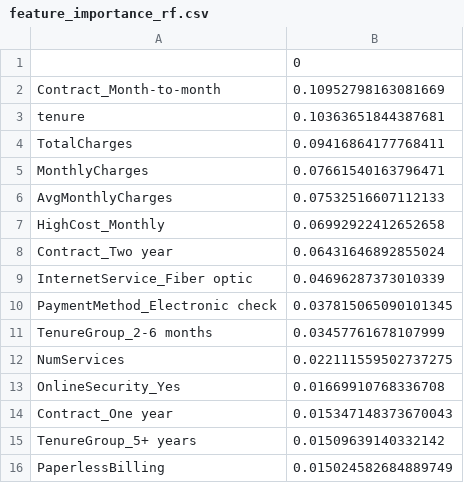
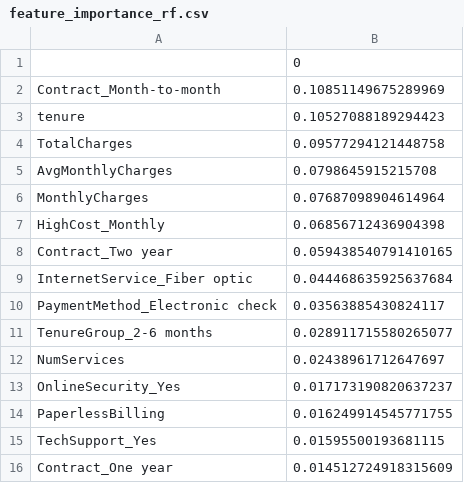
Before and after one commit to Sanduni-Jayasinghe/customer-churn-prediction, a CSV file: outputs/feature_importance_rf.csv, drawn as a sheet.

```diff
--- a/outputs/feature_importance_rf.csv
+++ b/outputs/feature_importance_rf.csv
@@ -1,16 +1,16 @@
 ,0
-Contract_Month-to-month,0.10952798163081669
-tenure,0.10363651844387681
-TotalCharges,0.09416864177768411
-MonthlyCharges,0.07661540163796471
-AvgMonthlyCharges,0.07532516607112133
-HighCost_Monthly,0.06992922412652658
-Contract_Two year,0.06431646892855024
-InternetService_Fiber optic,0.04696287373010339
-PaymentMethod_Electronic check,0.037815065090101345
-TenureGroup_2-6 months,0.03457761678107999
-NumServices,0.022111559502737275
-OnlineSecurity_Yes,0.01669910768336708
-Contract_One year,0.015347148373670043
-TenureGroup_5+ years,0.01509639140332142
-PaperlessBilling,0.015024582684889749
+Contract_Month-to-month,0.10851149675289969
+tenure,0.10527088189294423
+TotalCharges,0.09577294121448758
+AvgMonthlyCharges,0.0798645915215708
+MonthlyCharges,0.07687098904614964
+HighCost_Monthly,0.06856712436904398
+Contract_Two year,0.059438540791410165
+InternetService_Fiber optic,0.044468635925637684
+PaymentMethod_Electronic check,0.03563885430824117
+TenureGroup_2-6 months,0.028911715580265077
+NumServices,0.02438961712647697
+OnlineSecurity_Yes,0.017173190820637237
+PaperlessBilling,0.016249914545771755
+TechSupport_Yes,0.01595500193681115
+Contract_One year,0.014512724918315609
```
Also changed, not shown: outputs/feature_importance_xgb.csv, outputs/model_comparison.csv, 12 other files.
